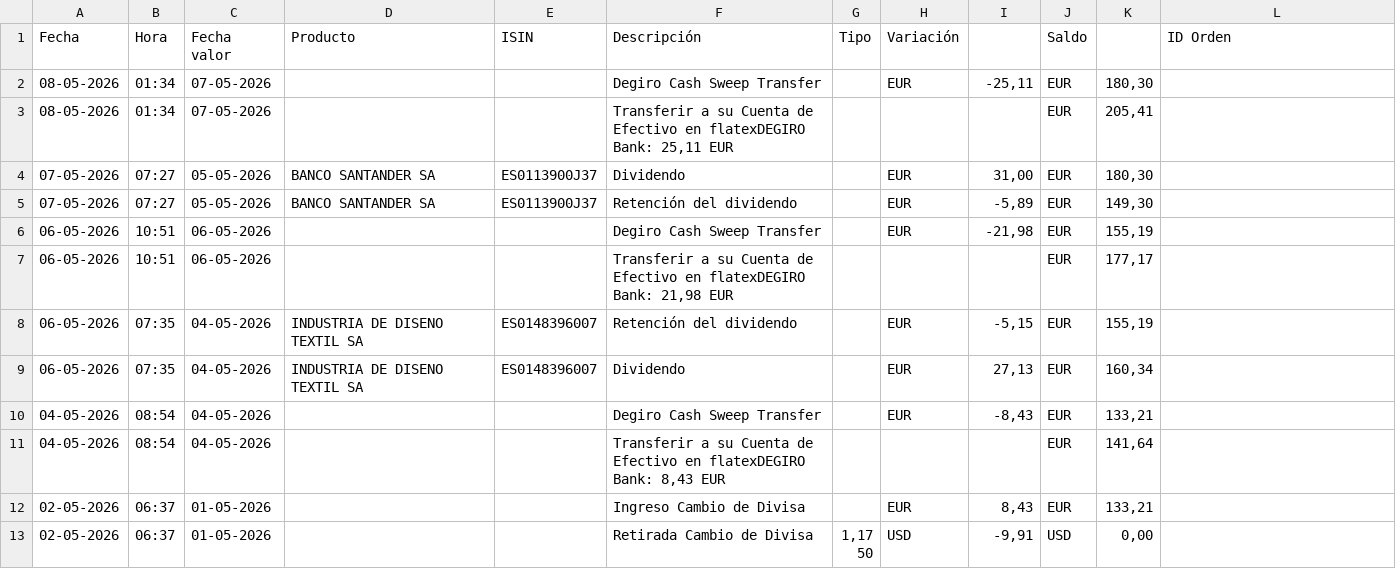
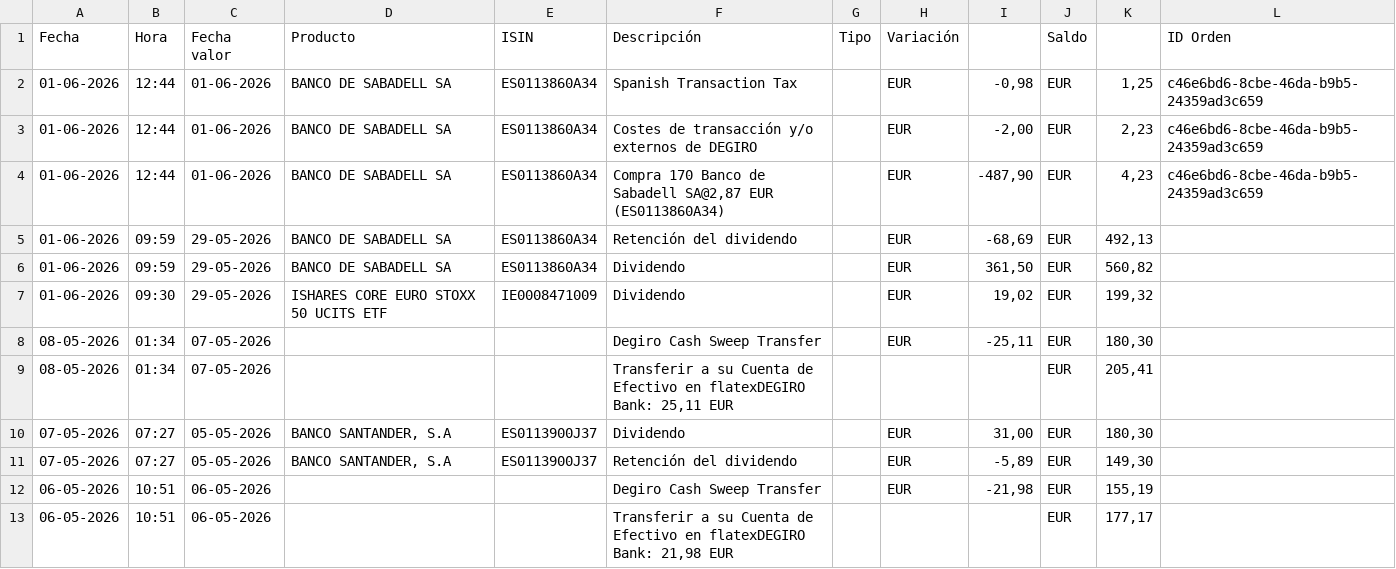
Before and after one commit to sebasilva171923/Python_DEGIRO_02, a CSV file: INPUT/Account-2026.csv, drawn as a sheet; only a part is shown; the shorter side is filled out with more unchanged rows.

Commit message:
new-degiro-data

```diff
--- a/INPUT/Account-2026.csv
+++ b/INPUT/Account-2026.csv
@@ -1,6 +1,12 @@
 Fecha,Hora,Fecha valor,Producto,ISIN,Descripción,Tipo,Variación,,Saldo,,ID Orden
+01-06-2026,12:44,01-06-2026,BANCO DE SABADELL SA,ES0113860A34,Spanish Transaction Tax,,EUR,"-0,98",EUR,"1,25",c46e6bd6-8cbe-46da-b9b5-24359ad3c659
+01-06-2026,12:44,01-06-2026,BANCO DE SABADELL SA,ES0113860A34,Costes de transacción y/o externos de DEGIRO,,EUR,"-2,00",EUR,"2,23",c46e6bd6-8cbe-46da-b9b5-24359ad3c659
+01-06-2026,12:44,01-06-2026,BANCO DE SABADELL SA,ES0113860A34,"Compra 170 Banco de Sabadell SA@2,87 EUR (ES0113860A34)",,EUR,"-487,90",EUR,"4,23",c46e6bd6-8cbe-46da-b9b5-24359ad3c659
+01-06-2026,09:59,29-05-2026,BANCO DE SABADELL SA,ES0113860A34,Retención del dividendo,,EUR,"-68,69",EUR,"492,13",
+01-06-2026,09:59,29-05-2026,BANCO DE SABADELL SA,ES0113860A34,Dividendo,,EUR,"361,50",EUR,"560,82",
+01-06-2026,09:30,29-05-2026,ISHARES CORE EURO STOXX 50 UCITS ETF,IE0008471009,Dividendo,,EUR,"19,02",EUR,"199,32",
 08-05-2026,01:34,07-05-2026,,,Degiro Cash Sweep Transfer,,EUR,"-25,11",EUR,"180,30",
 08-05-2026,01:34,07-05-2026,,,"Transferir a su Cuenta de Efectivo en flatexDEGIRO Bank: 25,11 EUR",,,,EUR,"205,41",
-07-05-2026,07:27,05-05-2026,BANCO SANTANDER SA,ES0113900J37,Dividendo,,EUR,"31,00",EUR,"180,30",
-07-05-2026,07:27,05-05-2026,BANCO SANTANDER SA,ES0113900J37,Retención del dividendo,,EUR,"-5,89",EUR,"149,30",
+07-05-2026,07:27,05-05-2026,"BANCO SANTANDER, S.A",ES0113900J37,Dividendo,,EUR,"31,00",EUR,"180,30",
+07-05-2026,07:27,05-05-2026,"BANCO SANTANDER, S.A",ES0113900J37,Retención del dividendo,,EUR,"-5,89",EUR,"149,30",
 06-05-2026,10:51,06-05-2026,,,Degiro Cash Sweep Transfer,,EUR,"-21,98",EUR,"155,19",
```
